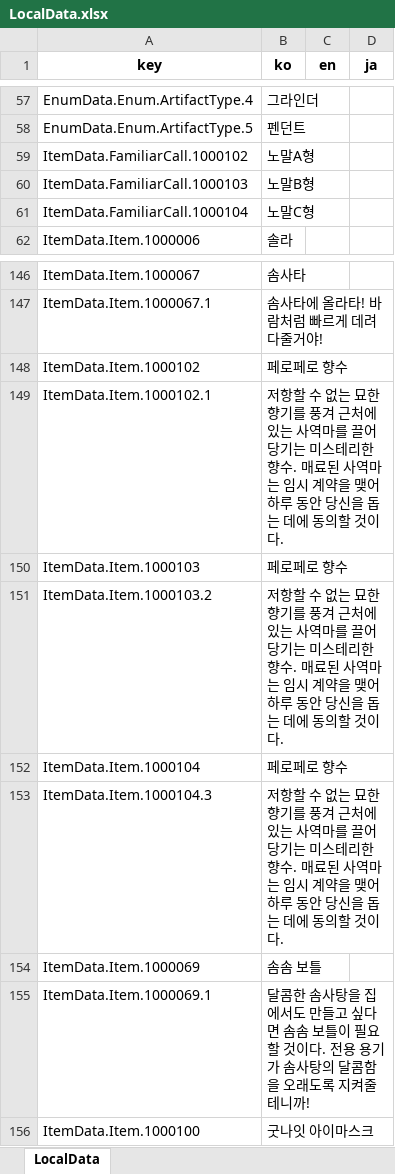
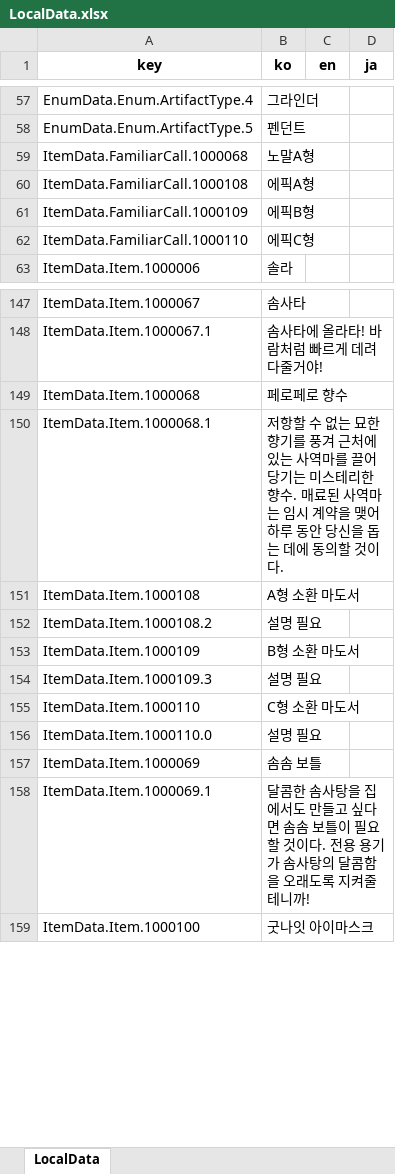
Before and after one commit to Lunaria-Project/lunaria-data-json, an Excel workbook: data/_meta/LocalData.xlsx, sheet LocalData, drawn as a sheet; only a part is shown, gaps mark what is left out; values as stored, in another font and other column widths than the file's, no borders; removed rows and columns are numbered as before the commit, all else as after; the diff names each change by its address in the sheet, - before the commit and + after, or states it on an @@ line.

```diff
--- a/data/_meta/LocalData.xlsx (sheet LocalData)
+++ b/data/_meta/LocalData.xlsx (sheet LocalData)
-A59 (key): ItemData.FamiliarCall.1000102
+A59 (key): ItemData.FamiliarCall.1000068
-row 60: ItemData.FamiliarCall.1000103 | 노말B형
-row 61: ItemData.FamiliarCall.1000104 | 노말C형
+row 60: ItemData.FamiliarCall.1000108 | 에픽A형
+row 61: ItemData.FamiliarCall.1000109 | 에픽B형
+row 62: ItemData.FamiliarCall.1000110 | 에픽C형
-A149 (key): ItemData.Item.1000102
+A149 (key): ItemData.Item.1000068
-A150 (key): ItemData.Item.1000102.1
+A150 (key): ItemData.Item.1000068.1
-row 150: ItemData.Item.1000103 | 페로페로 향수
-row 151: ItemData.Item.1000103.2 | 저항할 수 없는 묘한 향기를 풍겨 근처에 있는 사역마를 끌어당기는 미스테리한 향수. 매료된 사역마는 임시 계약을 맺어 하루 동안 당신을 돕는 데에 동의할 것이다.
-row 152: ItemData.Item.1000104 | 페로페로 향수
-row 153: ItemData.Item.1000104.3 | 저항할 수 없는 묘한 향기를 풍겨 근처에 있는 사역마를 끌어당기는 미스테리한 향수. 매료된 사역마는 임시 계약을 맺어 하루 동안 당신을 돕는 데에 동의할 것이다.
+row 151: ItemData.Item.1000108 | A형 소환 마도서
+row 152: ItemData.Item.1000108.2 | 설명 필요
+row 153: ItemData.Item.1000109 | B형 소환 마도서
+row 154: ItemData.Item.1000109.3 | 설명 필요
+row 155: ItemData.Item.1000110 | C형 소환 마도서
+row 156: ItemData.Item.1000110.0 | 설명 필요
```
Also changed, not shown: 4 other files.
